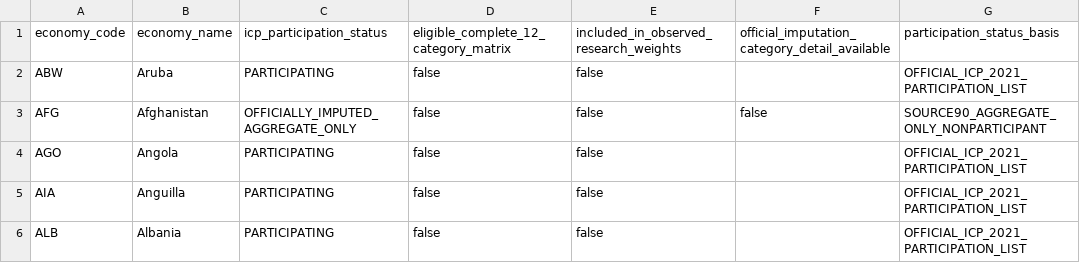
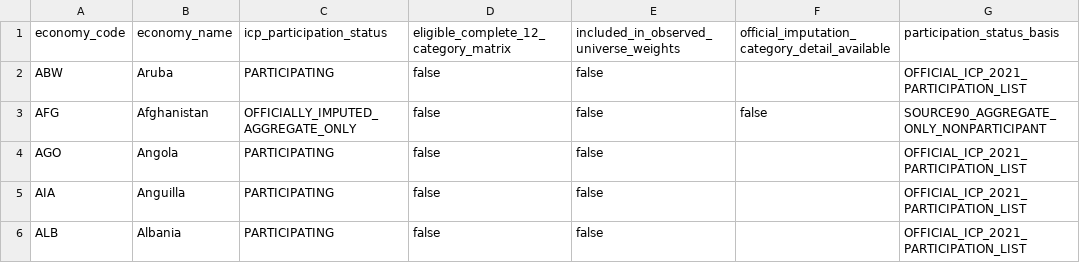
Before and after one commit to tomazlucena-crypto/armilar-data-pipeline, a CSV file: public/latest/economy_registry.csv, drawn as a sheet; only a part is shown.

```diff
--- a/public/latest/economy_registry.csv
+++ b/public/latest/economy_registry.csv
@@ -1,2 +1,2 @@
-economy_code,economy_name,icp_participation_status,eligible_complete_12_category_matrix,included_in_observed_research_weights,official_imputation_category_detail_available,participation_status_basis
+economy_code,economy_name,icp_participation_status,eligible_complete_12_category_matrix,included_in_observed_universe_weights,official_imputation_category_detail_available,participation_status_basis
 ABW,Aruba,PARTICIPATING,false,false,,OFFICIAL_ICP_2021_PARTICIPATION_LIST
```
Also changed, not shown: public/latest/economy_category_matrix.csv, public/latest/economy_category_matrix_weight_eligible.csv, 21 other files.
